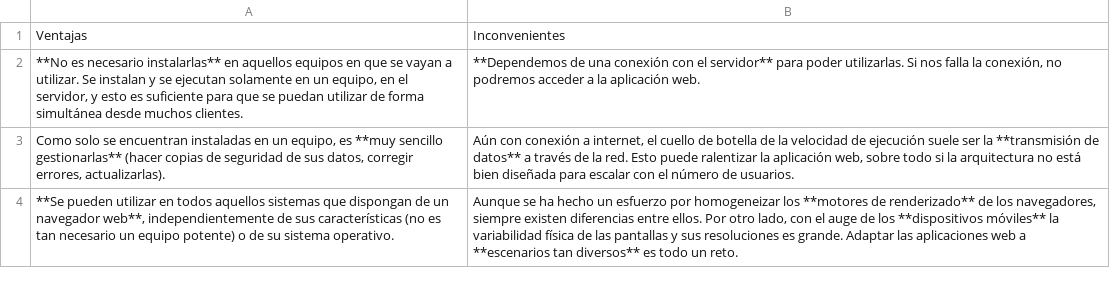
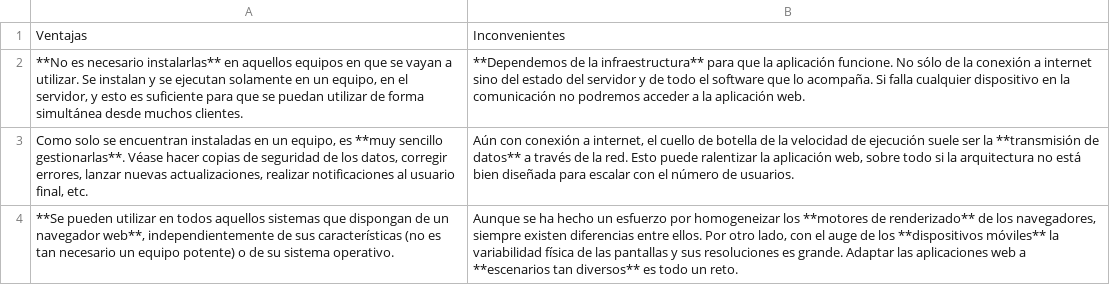
Before and after one commit to sdelquin/aprendedjango, a CSV file: chapter0/tables/status-webapps.csv, drawn as a sheet.

```diff
--- a/chapter0/tables/status-webapps.csv
+++ b/chapter0/tables/status-webapps.csv
@@ -1,4 +1,4 @@
 Ventajas,Inconvenientes
-"**No es necesario instalarlas** en aquellos equipos en que se vayan a utilizar. Se instalan y se ejecutan solamente en un equipo, en el servidor, y esto es suficiente para que se puedan utilizar de forma simultánea desde muchos clientes.","**Dependemos de una conexión con el servidor** para poder utilizarlas. Si nos falla la conexión, no podremos acceder a la aplicación web."
-"Como solo se encuentran instaladas en un equipo, es **muy sencillo gestionarlas** (hacer copias de seguridad de sus datos, corregir errores, actualizarlas).","Aún con conexión a internet, el cuello de botella de la velocidad de ejecución suele ser la **transmisión de datos** a través de la red. Esto puede ralentizar la aplicación web, sobre todo si la arquitectura no está bien diseñada para escalar con el número de usuarios."
+"**No es necesario instalarlas** en aquellos equipos en que se vayan a utilizar. Se instalan y se ejecutan solamente en un equipo, en el servidor, y esto es suficiente para que se puedan utilizar de forma simultánea desde muchos clientes.","**Dependemos de la infraestructura** para que la aplicación funcione. No sólo de la conexión a internet sino del estado del servidor y de todo el software que lo acompaña. Si falla cualquier dispositivo en la comunicación no podremos acceder a la aplicación web."
+"Como solo se encuentran instaladas en un equipo, es **muy sencillo gestionarlas**. Véase hacer copias de seguridad de los datos, corregir errores, lanzar nuevas actualizaciones, realizar notificaciones al usuario final, etc.","Aún con conexión a internet, el cuello de botella de la velocidad de ejecución suele ser la **transmisión de datos** a través de la red. Esto puede ralentizar la aplicación web, sobre todo si la arquitectura no está bien diseñada para escalar con el número de usuarios."
 "**Se pueden utilizar en todos aquellos sistemas que dispongan de un navegador web**, independientemente de sus características (no es tan necesario un equipo potente) o de su sistema operativo.","Aunque se ha hecho un esfuerzo por homogeneizar los **motores de renderizado** de los navegadores, siempre existen diferencias entre ellos. Por otro lado, con el auge de los **dispositivos móviles** la variabilidad física de las pantallas y sus resoluciones es grande. Adaptar las aplicaciones web a **escenarios tan diversos** es todo un reto."
```
Also changed, not shown: 4 other files.
